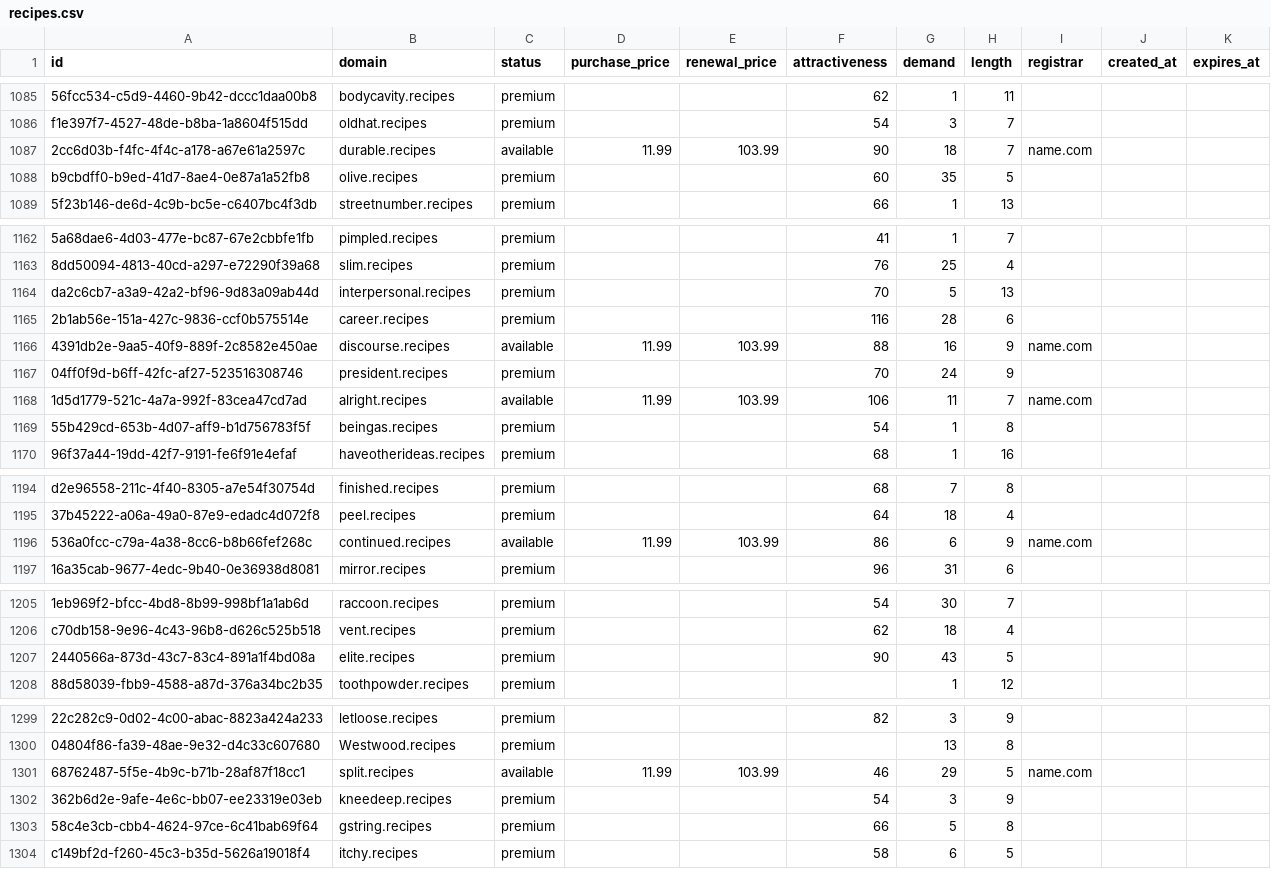
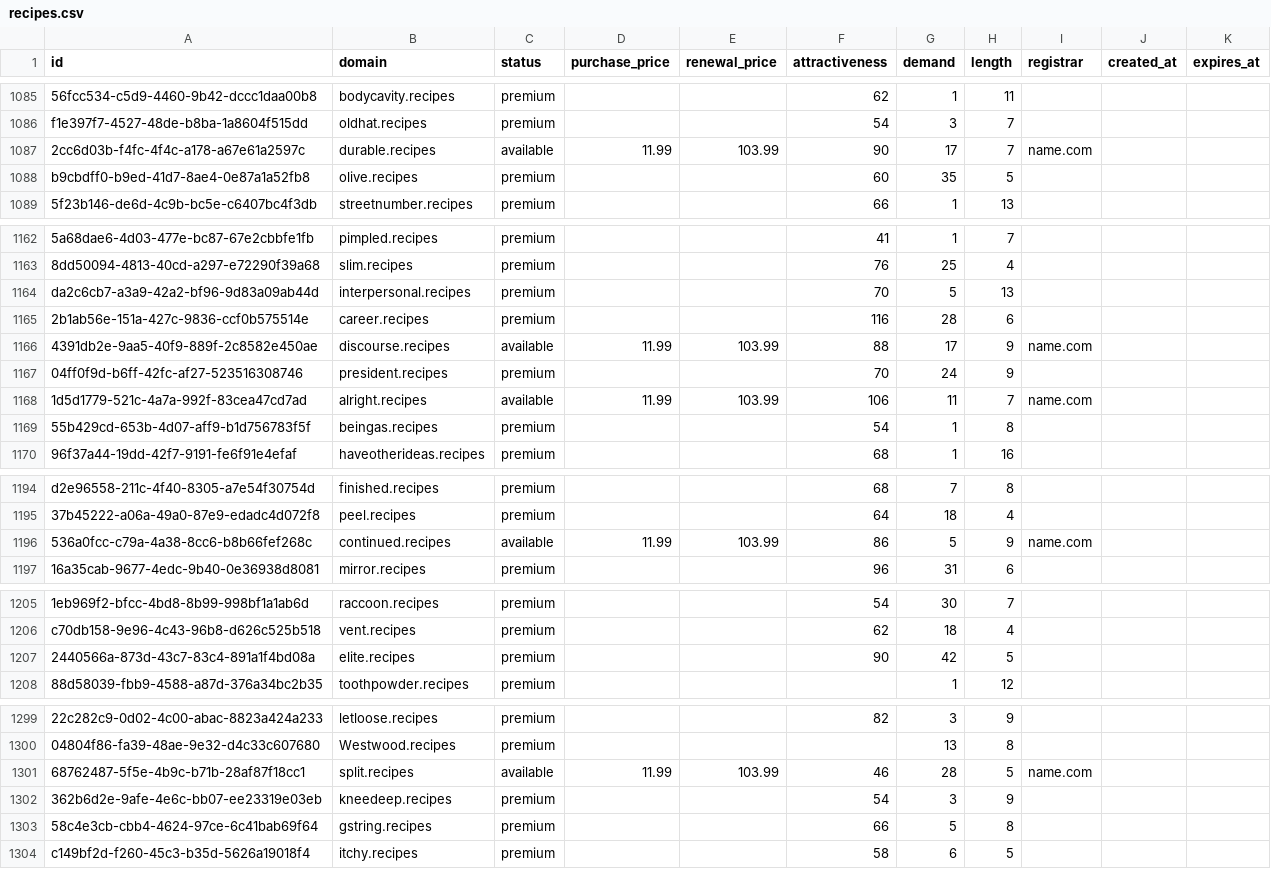
Before and after one commit to UniqueDomains/recipes-oneword-domains, a CSV file: recipes.csv, drawn as a sheet; only a part is shown, gaps mark what is left out; the diff covers the shown part only; the diff names each change by its address in the sheet, - before the commit and + after, or states it on an @@ line.

```diff
--- a/recipes.csv
+++ b/recipes.csv
-G1087 (demand): 18
+G1087 (demand): 17
-G1166 (demand): 16
+G1166 (demand): 17
-G1196 (demand): 6
+G1196 (demand): 5
-G1207 (demand): 43
+G1207 (demand): 42
-G1301 (demand): 29
+G1301 (demand): 28
```
Also changed, not shown: 1 removed row and 82 edited cells elsewhere in this file, 4 other files.
